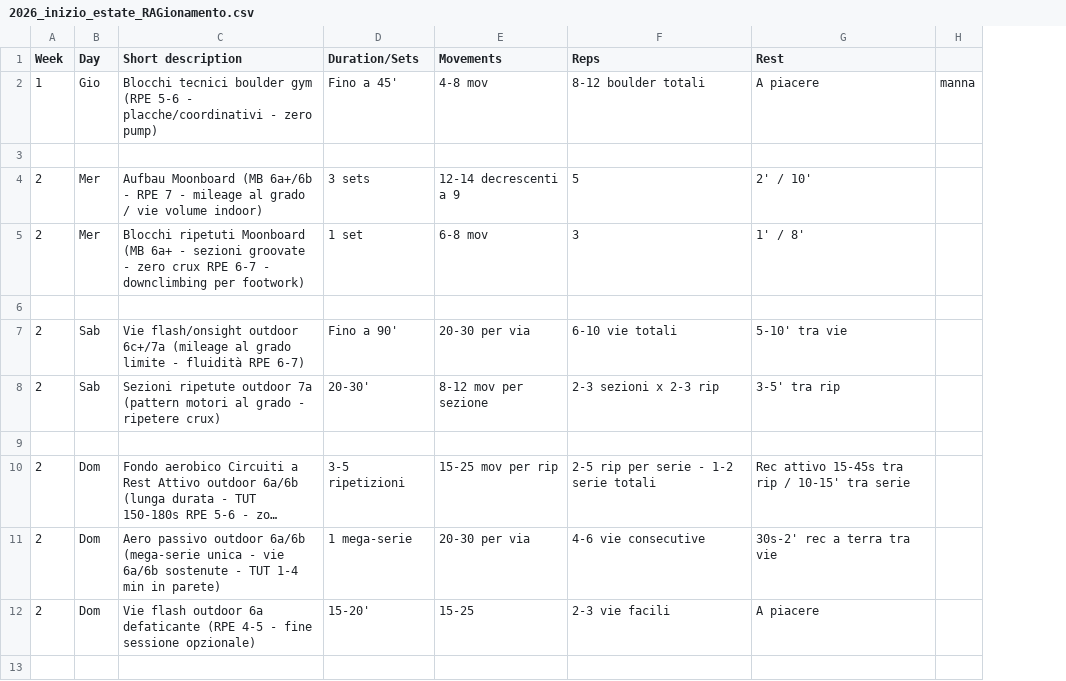
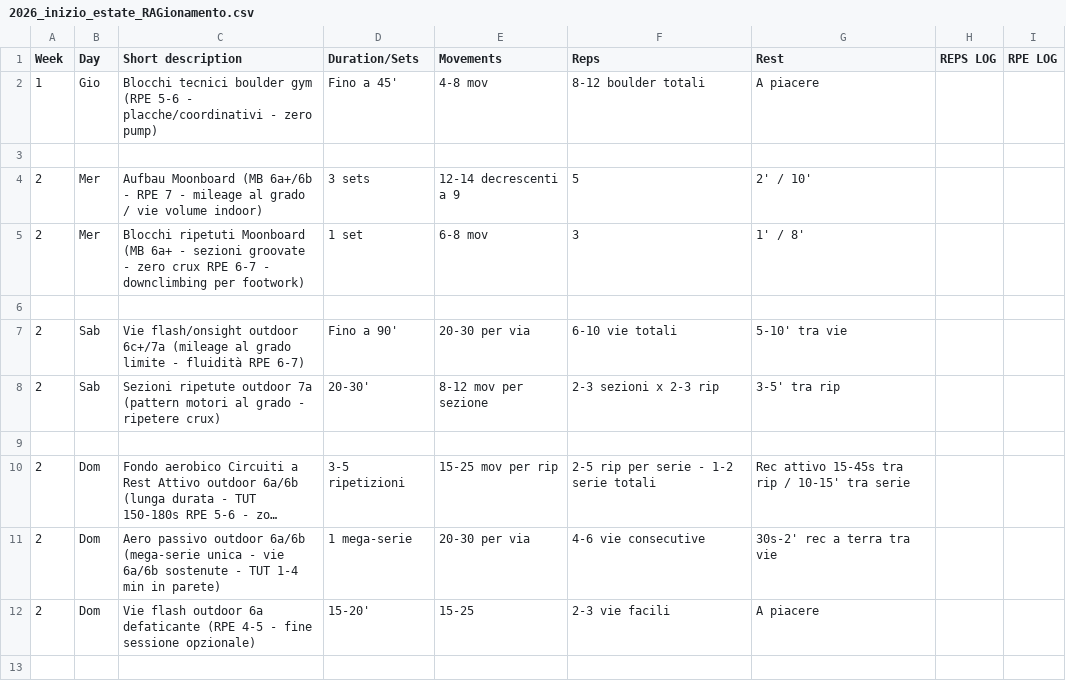
Before and after one commit to billyLumberjack/climbing_training, a CSV file: climbing/current/2026_inizio_estate_RAGionamento.csv, drawn as a sheet; only a part is shown; long unchanged cells end in …; removed rows and columns are numbered as before the commit, all else as after; the diff names each change by its address in the sheet, - before the commit and + after, or states it on an @@ line.

```diff
--- a/climbing/current/2026_inizio_estate_RAGionamento.csv
+++ b/climbing/current/2026_inizio_estate_RAGionamento.csv
-column H, row 2: manna
+column H (REPS LOG), empty
+column I (RPE LOG), empty
```
Also changed, not shown: hangboard/current/2026_inizio_estate_RAGionamento.csv, physical/current/2026_inizio_estate_RAGionamento.csv.
